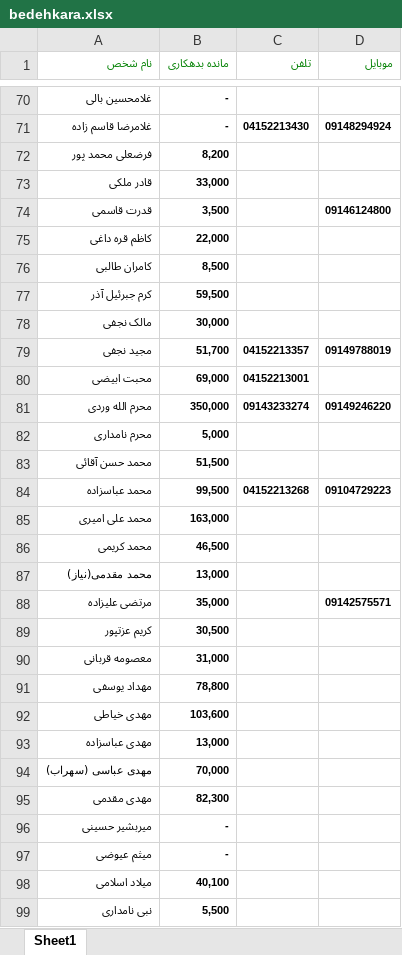
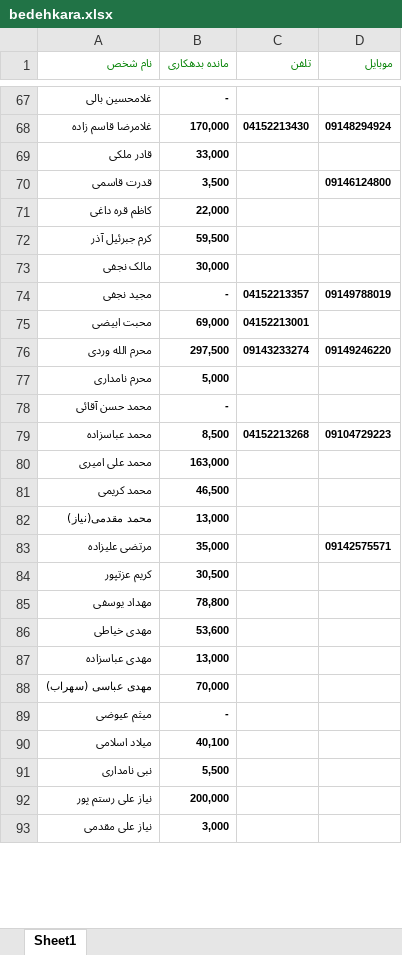
Before and after one commit to ghaemaghaey/bedehkaran, an Excel workbook: bedehkara.xlsx, sheet Sheet1, drawn as a sheet; only a part is shown, gaps mark what is left out; the shorter side is filled out with more unchanged rows; values as stored, in another font and other column widths than the file's, no borders; removed rows and columns are numbered as before the commit, all else as after; the diff covers the shown part only; the diff names each change by its address in the sheet, - before the commit and + after, or states it on an @@ line.

```diff
--- a/bedehkara.xlsx (sheet Sheet1)
+++ b/bedehkara.xlsx (sheet Sheet1)
-B68 (مانده بدهکاری): -
+B68 (مانده بدهکاری): 170,000
-row 72: فرضعلی محمد پور | 8,200
-row 76: کامران طالبی | 8,500
-B74 (مانده بدهکاری): 51,700
+B74 (مانده بدهکاری): -
-B76 (مانده بدهکاری): 350,000
+B76 (مانده بدهکاری): 297,500
-B78 (مانده بدهکاری): 51,500
+B78 (مانده بدهکاری): -
-B79 (مانده بدهکاری): 99,500
+B79 (مانده بدهکاری): 8,500
-row 90: معصومه قربانی | 31,000
-B86 (مانده بدهکاری): 103,600
+B86 (مانده بدهکاری): 53,600
-row 95: مهدی مقدمی | 82,300
-row 96: میربشیر حسینی | -
```
Also changed, not shown: 2 added rows, 6 removed rows and 21 edited cells elsewhere in this sheet.
